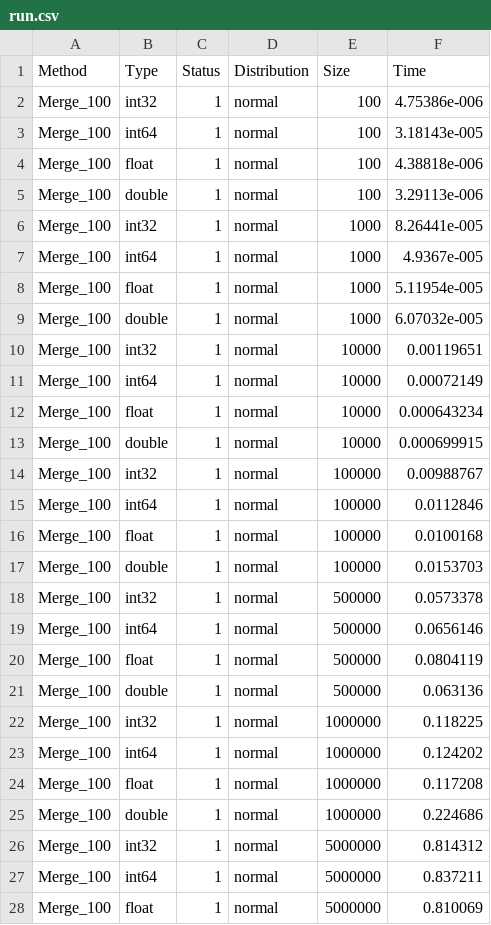
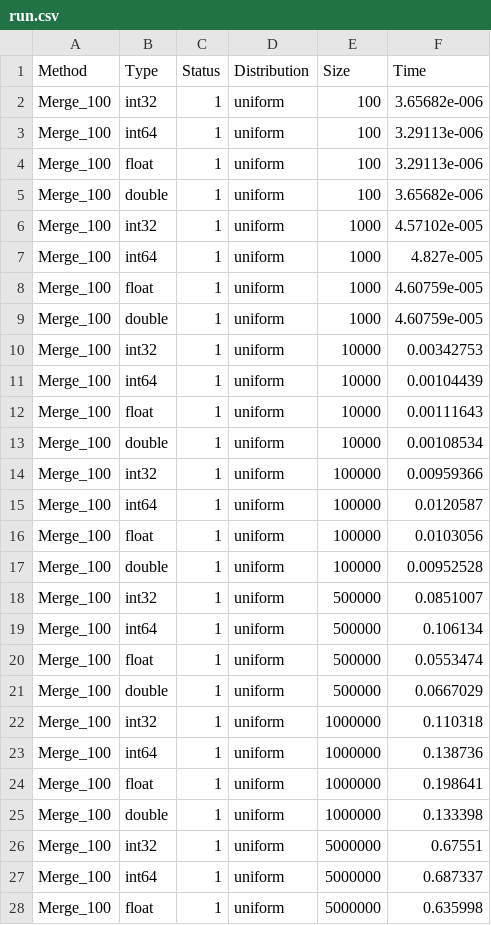
Before and after one commit to SemyonBevzuk/SortLab, a CSV file: experiments/Merge/run.csv, drawn as a sheet; only a part is shown; the diff covers the shown part only.

```diff
--- a/experiments/Merge/run.csv
+++ b/experiments/Merge/run.csv
@@ -1,28 +1,28 @@
 Method,Type,Status,Distribution,Size,Time
-Merge_100,int32,1,normal,100,4.75386e-006
-Merge_100,int64,1,normal,100,3.18143e-005
-Merge_100,float,1,normal,100,4.38818e-006
-Merge_100,double,1,normal,100,3.29113e-006
-Merge_100,int32,1,normal,1000,8.26441e-005
-Merge_100,int64,1,normal,1000,4.9367e-005
-Merge_100,float,1,normal,1000,5.11954e-005
-Merge_100,double,1,normal,1000,6.07032e-005
-Merge_100,int32,1,normal,10000,0.00119651
-Merge_100,int64,1,normal,10000,0.00072149
-Merge_100,float,1,normal,10000,0.000643234
-Merge_100,double,1,normal,10000,0.000699915
-Merge_100,int32,1,normal,100000,0.00988767
-Merge_100,int64,1,normal,100000,0.0112846
-Merge_100,float,1,normal,100000,0.0100168
-Merge_100,double,1,normal,100000,0.0153703
-Merge_100,int32,1,normal,500000,0.0573378
-Merge_100,int64,1,normal,500000,0.0656146
-Merge_100,float,1,normal,500000,0.0804119
-Merge_100,double,1,normal,500000,0.063136
-Merge_100,int32,1,normal,1000000,0.118225
-Merge_100,int64,1,normal,1000000,0.124202
-Merge_100,float,1,normal,1000000,0.117208
-Merge_100,double,1,normal,1000000,0.224686
-Merge_100,int32,1,normal,5000000,0.814312
-Merge_100,int64,1,normal,5000000,0.837211
-Merge_100,float,1,normal,5000000,0.810069
+Merge_100,int32,1,uniform,100,3.65682e-006
+Merge_100,int64,1,uniform,100,3.29113e-006
+Merge_100,float,1,uniform,100,3.29113e-006
+Merge_100,double,1,uniform,100,3.65682e-006
+Merge_100,int32,1,uniform,1000,4.57102e-005
+Merge_100,int64,1,uniform,1000,4.827e-005
+Merge_100,float,1,uniform,1000,4.60759e-005
+Merge_100,double,1,uniform,1000,4.60759e-005
+Merge_100,int32,1,uniform,10000,0.00342753
+Merge_100,int64,1,uniform,10000,0.00104439
+Merge_100,float,1,uniform,10000,0.00111643
+Merge_100,double,1,uniform,10000,0.00108534
+Merge_100,int32,1,uniform,100000,0.00959366
+Merge_100,int64,1,uniform,100000,0.0120587
+Merge_100,float,1,uniform,100000,0.0103056
+Merge_100,double,1,uniform,100000,0.00952528
+Merge_100,int32,1,uniform,500000,0.0851007
+Merge_100,int64,1,uniform,500000,0.106134
+Merge_100,float,1,uniform,500000,0.0553474
+Merge_100,double,1,uniform,500000,0.0667029
+Merge_100,int32,1,uniform,1000000,0.110318
+Merge_100,int64,1,uniform,1000000,0.138736
+Merge_100,float,1,uniform,1000000,0.198641
+Merge_100,double,1,uniform,1000000,0.133398
+Merge_100,int32,1,uniform,5000000,0.67551
+Merge_100,int64,1,uniform,5000000,0.687337
+Merge_100,float,1,uniform,5000000,0.635998
```
Also changed, not shown: 10 edited cells elsewhere in this file, experiments/BucketInsertion/run.csv, experiments/Heap/run.csv, 21 other files.
